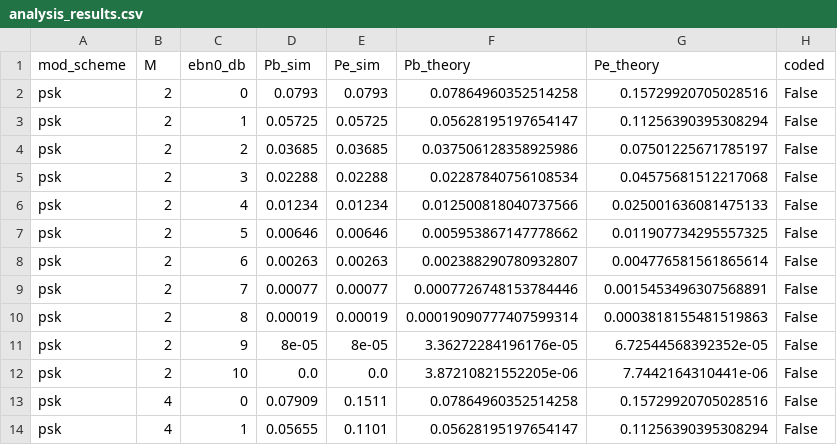
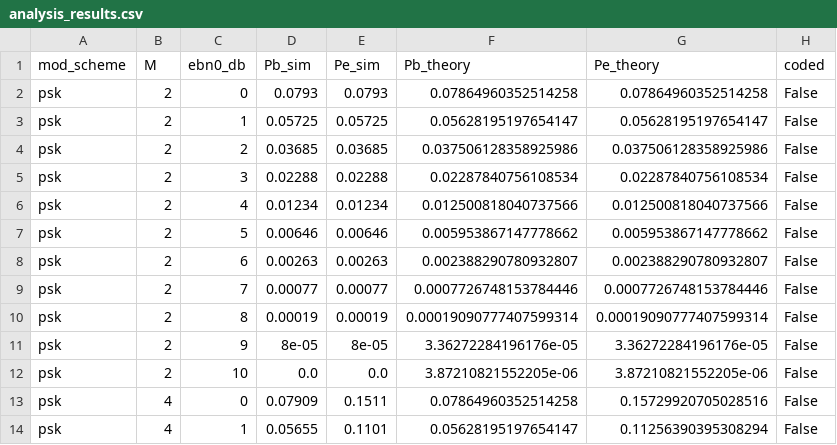
Before and after one commit to JuanBiancuzzo/TPs-TCD, a CSV file: data/analysis/analysis_results.csv, drawn as a sheet; only a part is shown; the diff covers the shown part only.

```diff
--- a/data/analysis/analysis_results.csv
+++ b/data/analysis/analysis_results.csv
@@ -1,13 +1,13 @@
 mod_scheme,M,ebn0_db,Pb_sim,Pe_sim,Pb_theory,Pe_theory,coded
-psk,2,0,0.0793,0.0793,0.07864960352514258,0.15729920705028516,False
-psk,2,1,0.05725,0.05725,0.05628195197654147,0.11256390395308294,False
-psk,2,2,0.03685,0.03685,0.037506128358925986,0.07501225671785197,False
-psk,2,3,0.02288,0.02288,0.02287840756108534,0.04575681512217068,False
-psk,2,4,0.01234,0.01234,0.012500818040737566,0.025001636081475133,False
-psk,2,5,0.00646,0.00646,0.005953867147778662,0.011907734295557325,False
-psk,2,6,0.00263,0.00263,0.002388290780932807,0.004776581561865614,False
-psk,2,7,0.00077,0.00077,0.0007726748153784446,0.0015453496307568891,False
-psk,2,8,0.00019,0.00019,0.00019090777407599314,0.0003818155481519863,False
-psk,2,9,8e-05,8e-05,3.36272284196176e-05,6.72544568392352e-05,False
-psk,2,10,0.0,0.0,3.87210821552205e-06,7.7442164310441e-06,False
+psk,2,0,0.0793,0.0793,0.07864960352514258,0.07864960352514258,False
+psk,2,1,0.05725,0.05725,0.05628195197654147,0.05628195197654147,False
+psk,2,2,0.03685,0.03685,0.037506128358925986,0.037506128358925986,False
+psk,2,3,0.02288,0.02288,0.02287840756108534,0.02287840756108534,False
+psk,2,4,0.01234,0.01234,0.012500818040737566,0.012500818040737566,False
+psk,2,5,0.00646,0.00646,0.005953867147778662,0.005953867147778662,False
+psk,2,6,0.00263,0.00263,0.002388290780932807,0.002388290780932807,False
+psk,2,7,0.00077,0.00077,0.0007726748153784446,0.0007726748153784446,False
+psk,2,8,0.00019,0.00019,0.00019090777407599314,0.00019090777407599314,False
+psk,2,9,8e-05,8e-05,3.36272284196176e-05,3.36272284196176e-05,False
+psk,2,10,0.0,0.0,3.87210821552205e-06,3.87210821552205e-06,False
 psk,4,0,0.07909,0.1511,0.07864960352514258,0.15729920705028516,False
```
Also changed, not shown: 22 edited cells elsewhere in this file, 7 other files.
